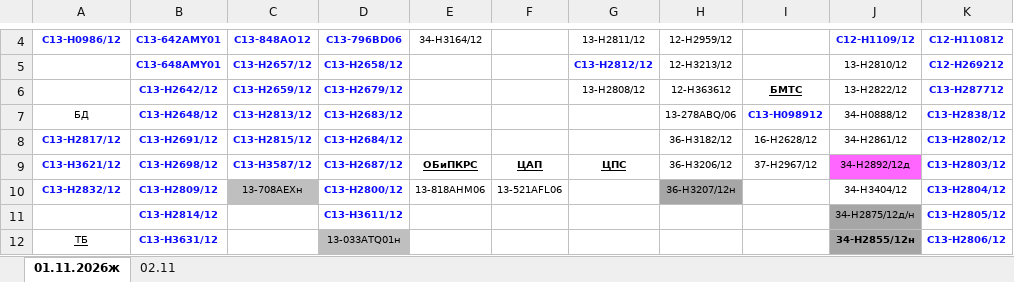
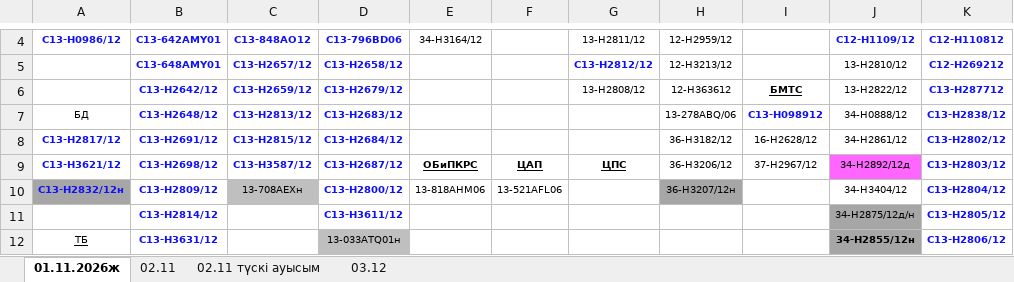
Before and after one commit to aura2889/summary, an Excel workbook: raw/SB.xlsx, sheet 01.11.2026ж, drawn as a sheet; only a part is shown, gaps mark what is left out; values as stored, in another font and other column widths than the file's, no borders; the diff names each change by its address in the sheet, - before the commit and + after, or states it on an @@ line.

```diff
--- a/raw/SB.xlsx (sheet 01.11.2026ж)
+++ b/raw/SB.xlsx (sheet 01.11.2026ж)
+sheet tab: 02.11 түскі ауысым
+sheet tab: 03.12
-A10: С13-Н2832/12
+A10: С13-Н2832/12н
-A10 fill: none
+A10 fill: #A6A6A6
```
Also changed, not shown: sheet 02.11, archive/2026-11-03/svod.xlsx, raw/BUS.xlsx, 9 other files.
